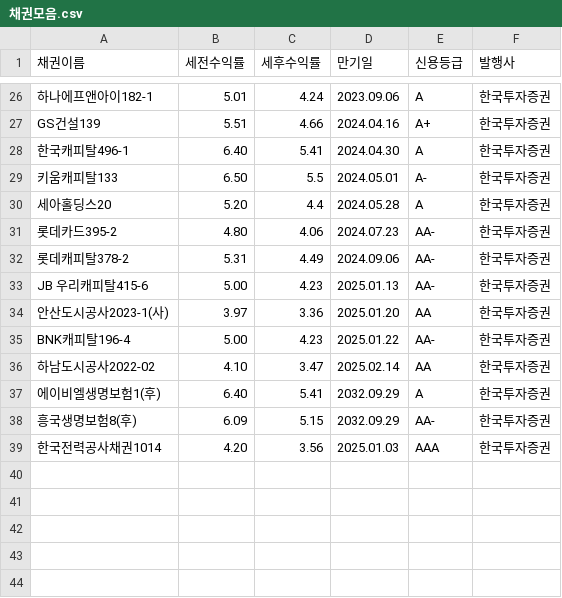
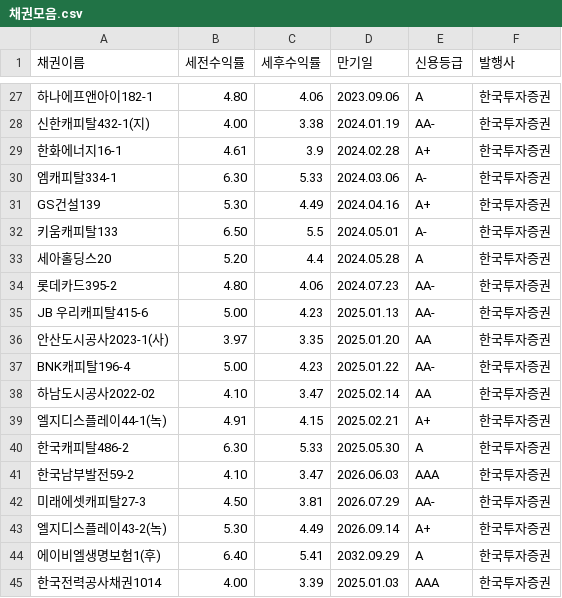
Before and after one commit to ParkHyunWoo-961012/Final_Auto_Report, a CSV file: data/채권모음.csv, drawn as a sheet; only a part is shown, gaps mark what is left out; removed rows and columns are numbered as before the commit, all else as after; the diff covers the shown part only; the diff names each change by its address in the sheet, - before the commit and + after, or states it on an @@ line.

```diff
--- a/data/채권모음.csv
+++ b/data/채권모음.csv
-B27 (세전수익률): 5.01
+B27 (세전수익률): 4.80
-C27 (세후수익률): 4.24
+C27 (세후수익률): 4.06
+row 28: 신한캐피탈432-1(지) | 4.00 | 3.38 | 2024.01.19 | AA- | 한국투자증권
+row 29: 한화에너지16-1 | 4.61 | 3.9 | 2024.02.28 | A+ | 한국투자증권
+row 30: 엠캐피탈334-1 | 6.30 | 5.33 | 2024.03.06 | A- | 한국투자증권
-B31 (세전수익률): 5.51
+B31 (세전수익률): 5.30
-C31 (세후수익률): 4.66
+C31 (세후수익률): 4.49
-row 28: 한국캐피탈496-1 | 6.40 | 5.41 | 2024.04.30 | A | 한국투자증권
-row 32: 롯데캐피탈378-2 | 5.31 | 4.49 | 2024.09.06 | AA- | 한국투자증권
-C36 (세후수익률): 3.36
+C36 (세후수익률): 3.35
+row 39: 엘지디스플레이44-1(녹) | 4.91 | 4.15 | 2025.02.21 | A+ | 한국투자증권
+row 40: 한국캐피탈486-2 | 6.30 | 5.33 | 2025.05.30 | A | 한국투자증권
+row 41: 한국남부발전59-2 | 4.10 | 3.47 | 2026.06.03 | AAA | 한국투자증권
+row 42: 미래에셋캐피탈27-3 | 4.50 | 3.81 | 2026.07.29 | AA- | 한국투자증권
+row 43: 엘지디스플레이43-2(녹) | 5.30 | 4.49 | 2026.09.14 | A+ | 한국투자증권
-row 38: 흥국생명보험8(후) | 6.09 | 5.15 | 2032.09.29 | AA- | 한국투자증권
-B45 (세전수익률): 4.20
+B45 (세전수익률): 4.00
-C45 (세후수익률): 3.56
+C45 (세후수익률): 3.39
```
Also changed, not shown: 9 added rows, 8 removed rows and 15 edited cells elsewhere in this file, data/ELS모음.csv, data/WTI.csv, 5 other files.
